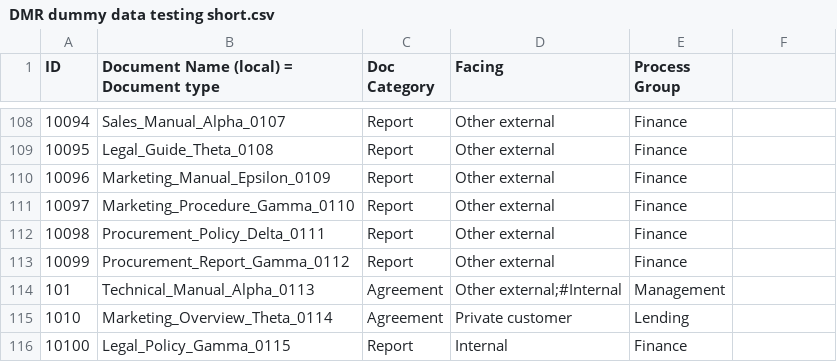
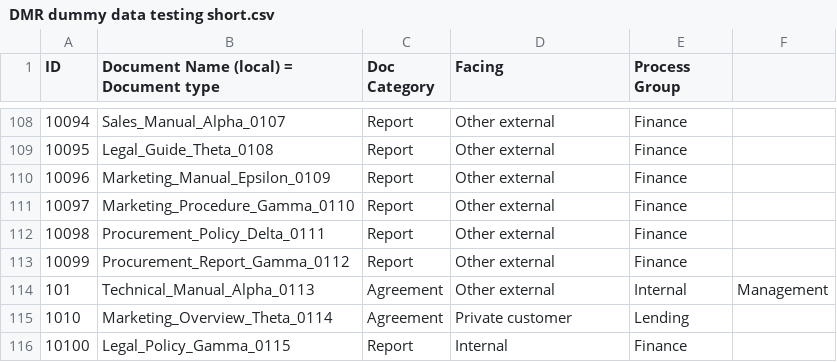
Before and after one commit to hamodimodi/dmr-sample-data, a CSV file: DMR dummy data testing short.csv, drawn as a sheet; only a part is shown, gaps mark what is left out.

Commit message:
Update DMR dummy data testing short.csv

```diff
--- a/DMR dummy data testing short.csv
+++ b/DMR dummy data testing short.csv
@@ -113,3 +113,3 @@ ID;Document Name (local) = Document type;Doc Category;Facing;Process Group
 10099;Procurement_Report_Gamma_0112;Report;Other external;Finance
-101;Technical_Manual_Alpha_0113;Agreement;"Other external;#Internal";Management
+101;Technical_Manual_Alpha_0113;Agreement;Other external;Internal;Management
 1010;Marketing_Overview_Theta_0114;Agreement;Private customer;Lending
```
